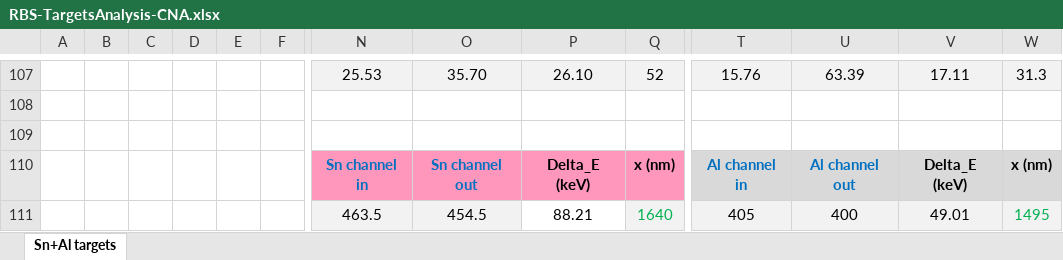
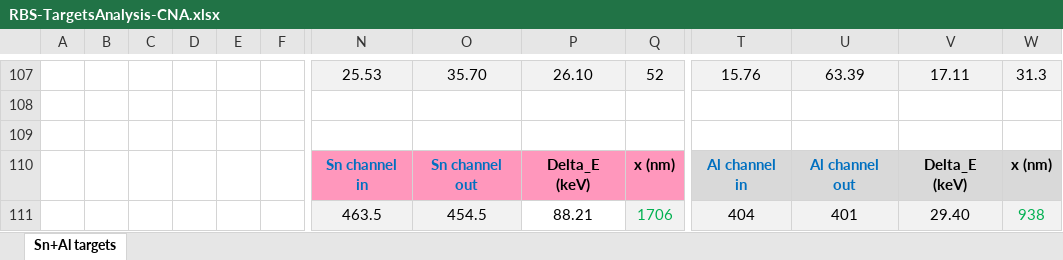
Before and after one commit to RiPires/116Sn-p-g-117Sb_Analysis, an Excel workbook: CNA/RBS-TargetsAnalysis-CNA.xlsx, sheet Sn+Al targets, drawn as a sheet; only a part is shown, gaps mark what is left out; values as stored, in another font and other column widths than the file's, no borders; charts and pictures not drawn; removed rows and columns are numbered as before the commit, all else as after; rows hold the shown columns only; the diff names each change by its address in the sheet, - before the commit and + after, or states it on an @@ line.

Commit message:
Analysis update (accumulation):     * Fits.py: added function NpeakNoLin and FitNpeakNoLin to perform acumulation fit without linear trend consideration (bad results);         - FitNpeakHalfLifeSDD: included L-lines fit;     * Accumulation_Fit_HalfLife_SDD.py: included linear trend consideration (better results for N0 and half-life);     * RBS-TargetsAnalysis-CNA.xlsx: minor corrections slighly changed calculated thickness of target used at Ebeam=5.0 MeV;

```diff
--- a/CNA/RBS-TargetsAnalysis-CNA.xlsx (sheet Sn+Al targets)
+++ b/CNA/RBS-TargetsAnalysis-CNA.xlsx (sheet Sn+Al targets)
-row 111:  |  |  |  |  |  | 463.5 | 454.5 | 88.21 | 1640 | 405 | 400 | 49.01 | 1495
+row 111:  |  |  |  |  |  | 463.5 | 454.5 | 88.21 | 1706 | 404 | 401 | 29.40 | 938
```
Also changed, not shown: charts or pictures, 3 other files.
